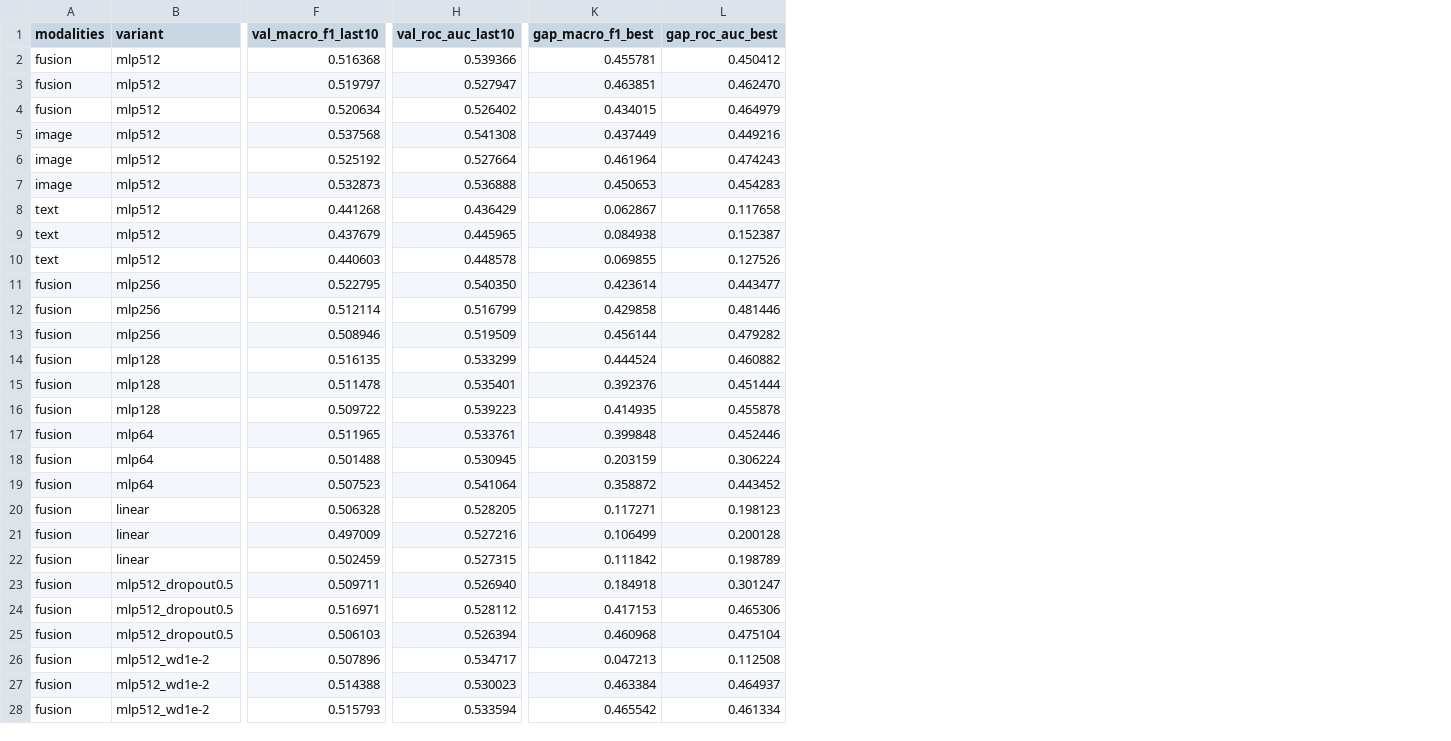
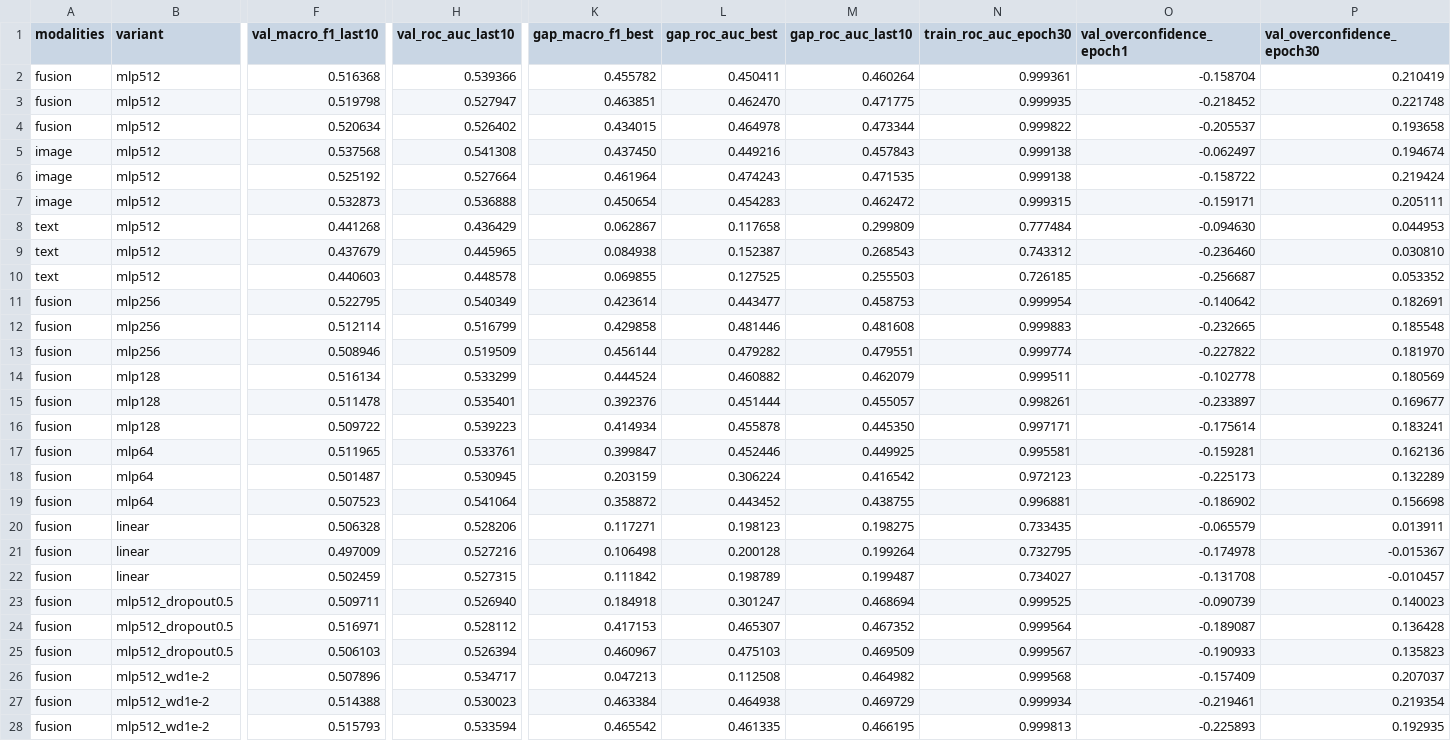
Before and after one commit to createrW/sdascd, a CSV file: meme-sarcasm-robustness-multimodal-baseline/Team_Review/multimodal/overfitting/run_summary.csv, drawn as a sheet; only a part is shown, gaps mark what is left out; the diff covers the shown part only; the diff names each change by its address in the sheet, - before the commit and + after, or states it on an @@ line.

```diff
--- a/meme-sarcasm-robustness-multimodal-baseline/Team_Review/multimodal/overfitting/run_summary.csv
+++ b/meme-sarcasm-robustness-multimodal-baseline/Team_Review/multimodal/overfitting/run_summary.csv
+column M (gap_roc_auc_last10), rows 2-28: 0.460264 | 0.471775 | 0.473344 | 0.457843 | 0.471535 | 0.462472 | 0.299809 | 0.268543 | 0.255503 | 0.458753 | 0.481608 | 0.479551 | 0.462079 | 0.455057 | 0.445350 | 0.449925 | 0.416542 | 0.438755 | 0.198275 | 0.199264 | 0.199487 | 0.468694 | 0.467352 | 0.469509 | 0.464982 | 0.469729 | 0.466195
+column N (train_roc_auc_epoch30), rows 2-28: 0.999361 | 0.999935 | 0.999822 | 0.999138 | 0.999138 | 0.999315 | 0.777484 | 0.743312 | 0.726185 | 0.999954 | 0.999883 | 0.999774 | 0.999511 | 0.998261 | 0.997171 | 0.995581 | 0.972123 | 0.996881 | 0.733435 | 0.732795 | 0.734027 | 0.999525 | 0.999564 | 0.999567 | 0.999568 | 0.999934 | 0.999813
+column O (val_overconfidence_epoch1), rows 2-28: -0.158704 | -0.218452 | -0.205537 | -0.062497 | -0.158722 | -0.159171 | -0.094630 | -0.236460 | -0.256687 | -0.140642 | -0.232665 | -0.227822 | -0.102778 | -0.233897 | -0.175614 | -0.159281 | -0.225173 | -0.186902 | -0.065579 | -0.174978 | -0.131708 | -0.090739 | -0.189087 | -0.190933 | -0.157409 | -0.219461 | -0.225893
+column P (val_overconfidence_epoch30), rows 2-28: 0.210419 | 0.221748 | 0.193658 | 0.194674 | 0.219424 | 0.205111 | 0.044953 | 0.030810 | 0.053352 | 0.182691 | 0.185548 | 0.181970 | 0.180569 | 0.169677 | 0.183241 | 0.162136 | 0.132289 | 0.156698 | 0.013911 | -0.015367 | -0.010457 | 0.140023 | 0.136428 | 0.135823 | 0.207037 | 0.219354 | 0.192935
-K2 (gap_macro_f1_best): 0.455781
+K2 (gap_macro_f1_best): 0.455782
-L2 (gap_roc_auc_best): 0.450412
+L2 (gap_roc_auc_best): 0.450411
-F3 (val_macro_f1_last10): 0.519797
+F3 (val_macro_f1_last10): 0.519798
-L4 (gap_roc_auc_best): 0.464979
+L4 (gap_roc_auc_best): 0.464978
-K5 (gap_macro_f1_best): 0.437449
+K5 (gap_macro_f1_best): 0.437450
-K7 (gap_macro_f1_best): 0.450653
+K7 (gap_macro_f1_best): 0.450654
-L10 (gap_roc_auc_best): 0.127526
+L10 (gap_roc_auc_best): 0.127525
-H11 (val_roc_auc_last10): 0.540350
+H11 (val_roc_auc_last10): 0.540349
-F14 (val_macro_f1_last10): 0.516135
+F14 (val_macro_f1_last10): 0.516134
-K16 (gap_macro_f1_best): 0.414935
+K16 (gap_macro_f1_best): 0.414934
-K17 (gap_macro_f1_best): 0.399848
+K17 (gap_macro_f1_best): 0.399847
-F18 (val_macro_f1_last10): 0.501488
+F18 (val_macro_f1_last10): 0.501487
-H20 (val_roc_auc_last10): 0.528205
+H20 (val_roc_auc_last10): 0.528206
-K21 (gap_macro_f1_best): 0.106499
+K21 (gap_macro_f1_best): 0.106498
-L24 (gap_roc_auc_best): 0.465306
+L24 (gap_roc_auc_best): 0.465307
-K25 (gap_macro_f1_best): 0.460968
+K25 (gap_macro_f1_best): 0.460967
-L25 (gap_roc_auc_best): 0.475104
+L25 (gap_roc_auc_best): 0.475103
-L27 (gap_roc_auc_best): 0.464937
+L27 (gap_roc_auc_best): 0.464938
-L28 (gap_roc_auc_best): 0.461334
+L28 (gap_roc_auc_best): 0.461335
```
Also changed, not shown: 20 edited cells elsewhere in this file, meme-sarcasm-robustness-multimodal-baseline/Team_Review/multimodal/overfitting/fusion_vs_image.csv, 19 other files.
